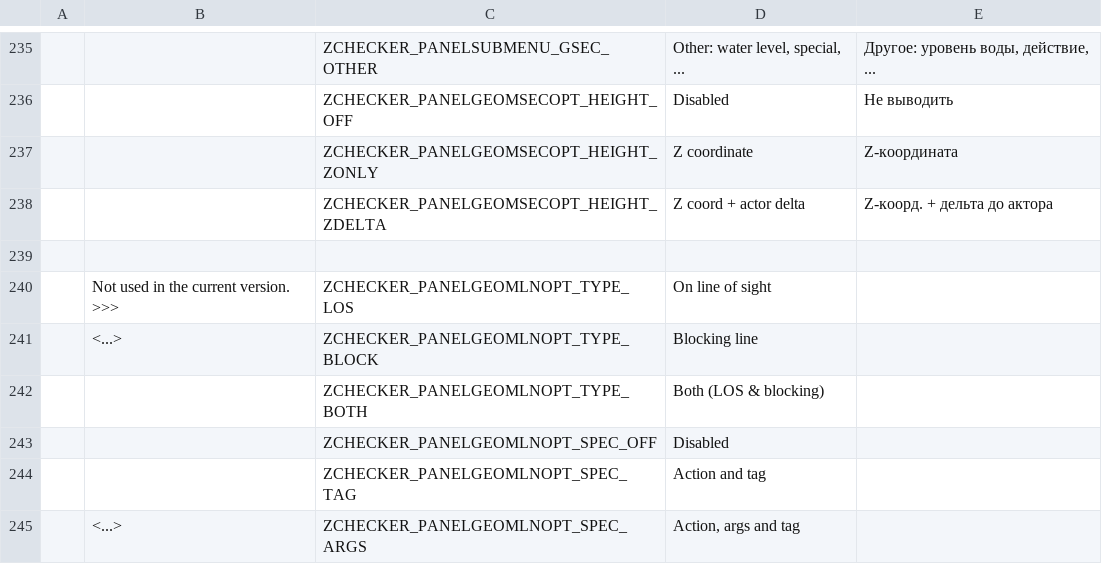
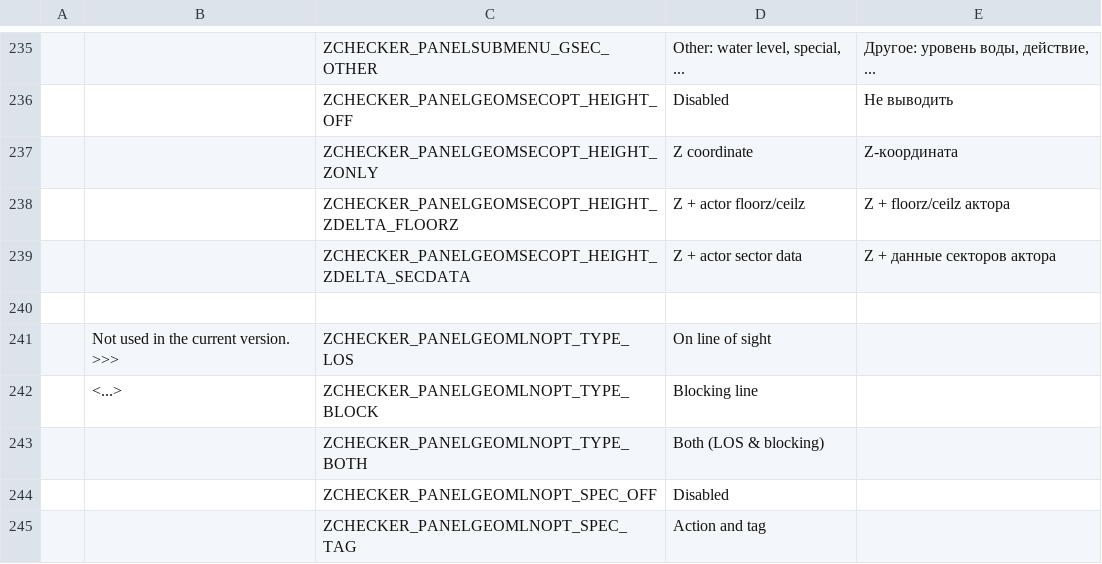
Before and after one commit to LLDM-Doom-Modding/ZChecker, a CSV file: LANGUAGE.gzdoom400.csv, drawn as a sheet; only a part is shown, gaps mark what is left out; the shorter side is filled out with more unchanged rows; removed rows and columns are numbered as before the commit, all else as after; the diff names each change by its address in the sheet, - before the commit and + after, or states it on an @@ line.

Commit message:
Geometry infopanel option to select the data source from which the sector heights are obtained.
To obtain heights from the actor's floorz/ceilingz or the actor's sector data.

```diff
--- a/LANGUAGE.gzdoom400.csv
+++ b/LANGUAGE.gzdoom400.csv
-row 238:  |  | ZCHECKER_PANELGEOMSECOPT_HEIGHT_ZDELTA | Z coord + actor delta | Z-коорд. + дельта до актора
+row 238:  |  | ZCHECKER_PANELGEOMSECOPT_HEIGHT_ZDELTA_FLOORZ | Z + actor floorz/ceilz | Z + floorz/ceilz актора
+row 239:  |  | ZCHECKER_PANELGEOMSECOPT_HEIGHT_ZDELTA_SECDATA | Z + actor sector data | Z + данные секторов актора
```
Also changed, not shown: 5 other files.
